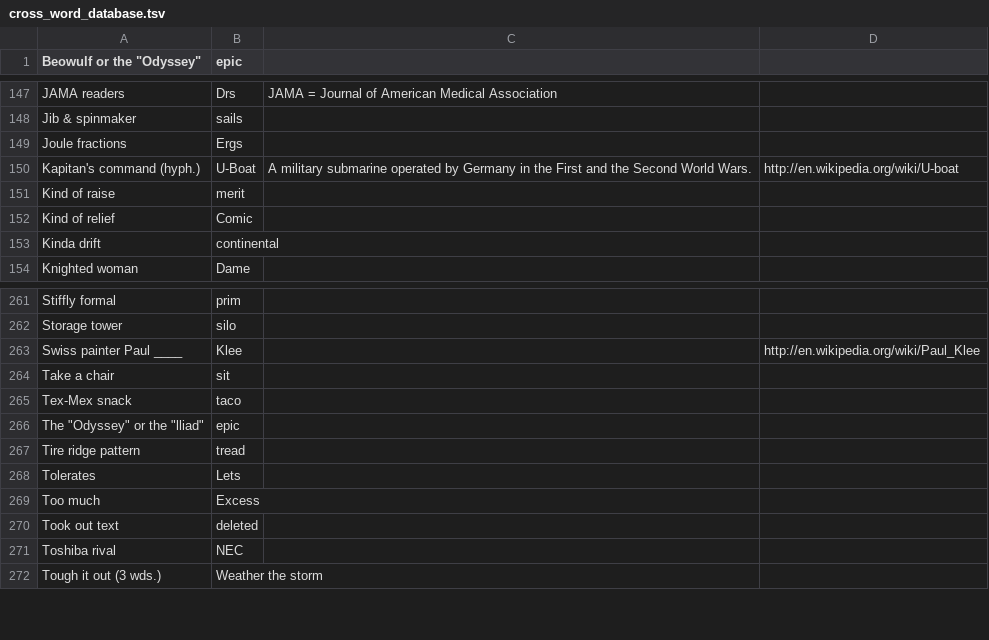
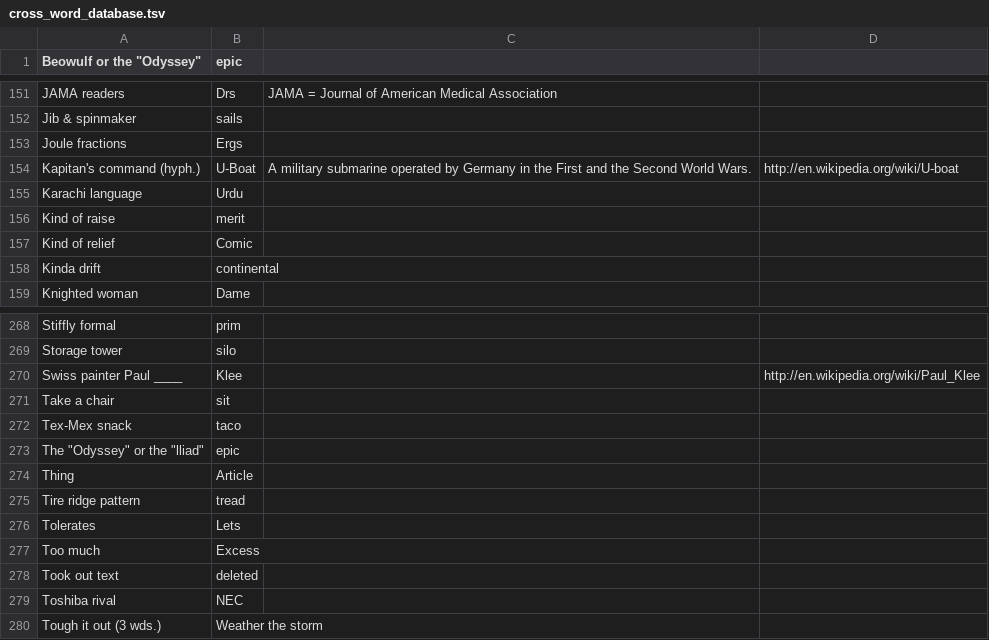
Before and after one commit to KamarajuKusumanchi/crossword, a TSV file: database/cross_word_database.tsv, drawn as a sheet; only a part is shown, gaps mark what is left out; the diff covers the shown part only; the diff names each change by its address in the sheet, - before the commit and + after, or states it on an @@ line.

```diff
--- a/database/cross_word_database.tsv
+++ b/database/cross_word_database.tsv
+row 155: Karachi language | Urdu
+row 274: Thing | Article
```
Also changed, not shown: 6 added rows and 2 edited cells elsewhere in this file.
